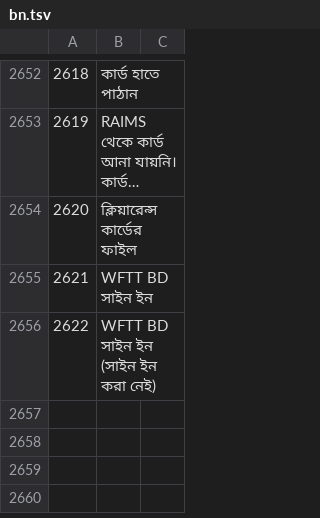
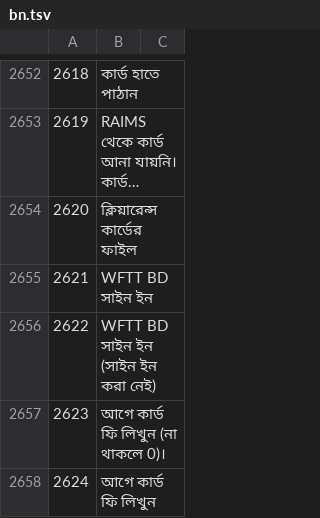
Before and after one commit to sjn6t9/migV33, a TSV file: i18n/bn.tsv, drawn as a sheet; only a part is shown, gaps mark what is left out; long unchanged cells end in …; the diff names each change by its address in the sheet, - before the commit and + after, or states it on an @@ line.

```diff
--- a/i18n/bn.tsv
+++ b/i18n/bn.tsv
+row 2657: 2623 | আগে কার্ড ফি লিখুন (না থাকলে 0)।
+row 2658: 2624 | আগে কার্ড ফি লিখুন
```
Also changed, not shown: i18n/ar.tsv, i18n/hi.tsv, 15 other files.
